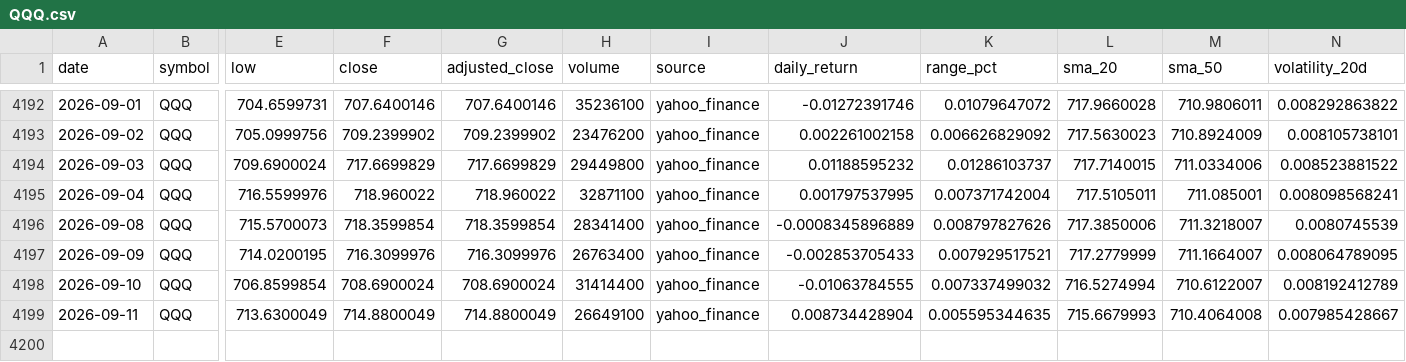
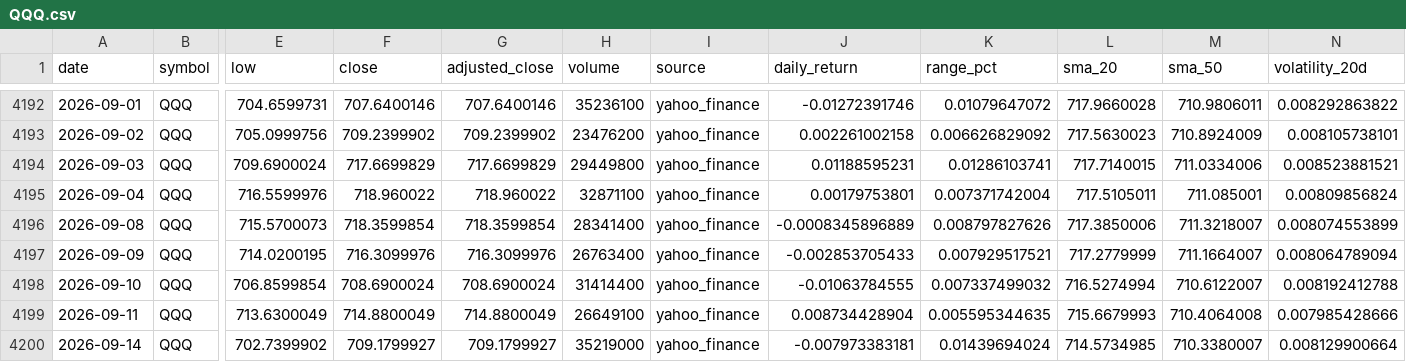
Before and after one commit to abi1010-git/predicting-stock-market-personal-project, a CSV file: data/QQQ.csv, drawn as a sheet; only a part is shown, gaps mark what is left out; rows hold the shown columns only; the diff names each change by its address in the sheet, - before the commit and + after, or states it on an @@ line.

```diff
--- a/data/QQQ.csv
+++ b/data/QQQ.csv
-J4194 (daily_return): 0.01188595232
+J4194 (daily_return): 0.01188595231
-K4194 (range_pct): 0.01286103737
+K4194 (range_pct): 0.01286103741
-N4194 (volatility_20d): 0.008523881522
+N4194 (volatility_20d): 0.008523881521
-J4195 (daily_return): 0.001797537995
+J4195 (daily_return): 0.00179753801
-N4195 (volatility_20d): 0.008098568241
+N4195 (volatility_20d): 0.00809856824
-N4196 (volatility_20d): 0.0080745539
+N4196 (volatility_20d): 0.008074553899
-N4197 (volatility_20d): 0.008064789095
+N4197 (volatility_20d): 0.008064789094
-N4198 (volatility_20d): 0.008192412789
+N4198 (volatility_20d): 0.008192412788
-N4199 (volatility_20d): 0.007985428667
+N4199 (volatility_20d): 0.007985428666
+row 4200: 2026-09-14 | QQQ | 702.7399902 | 709.1799927 | 709.1799927 | 35219000 | yahoo_finance | -0.007973383181 | 0.01439694024 | 714.5734985 | 710.3380007 | 0.008129900664
```
Also changed, not shown: data/AAPL.csv, data/IWM.csv, 3 other files.
